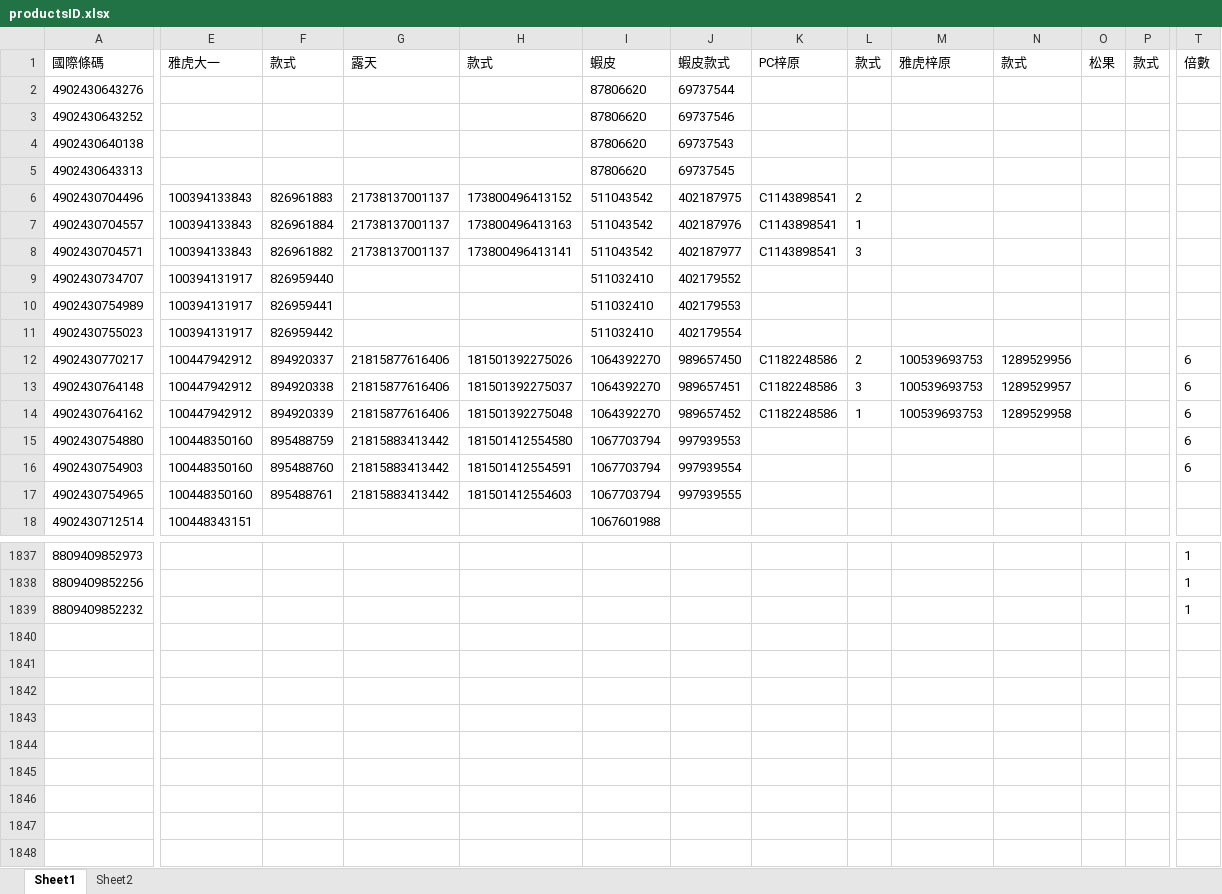
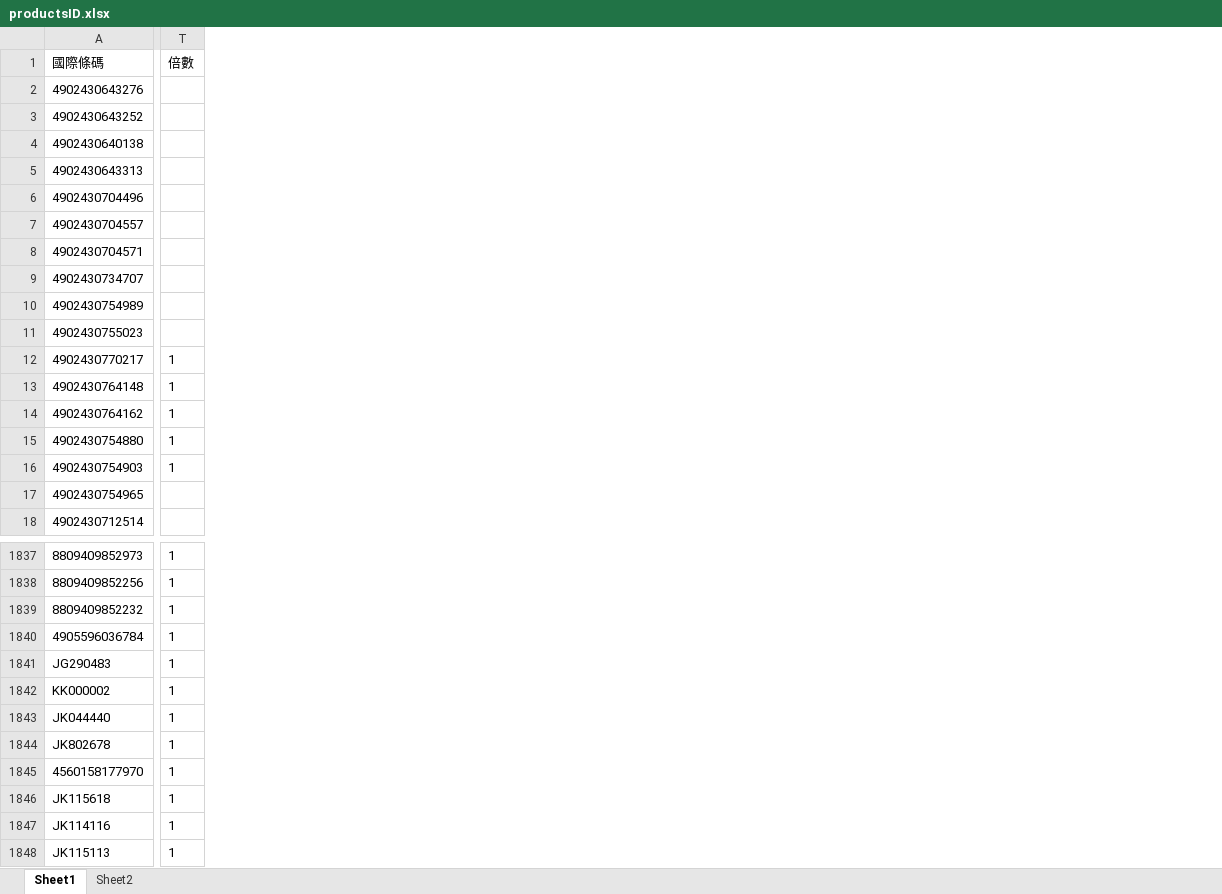
Before and after one commit to yashichi05/shopee-prd, an Excel workbook: productsID.xlsx, sheet Sheet1, drawn as a sheet; only a part is shown, gaps mark what is left out; values as stored, in another font and other column widths than the file's, no borders; removed rows and columns are numbered as before the commit, all else as after; rows hold the shown columns only; the diff covers the shown part only; the diff names each change by its address in the sheet, - before the commit and + after, or states it on an @@ line.

```diff
--- a/productsID.xlsx (sheet Sheet1)
+++ b/productsID.xlsx (sheet Sheet1)
@@ column E (雅虎大一) hidden, rows 6-18: 100394133843 | 100394133843 | 100394133843 | 100394131917 | 100394131917 | 100394131917 | 100447942912 | 100447942912 | 100447942912 | 100448350160 | 100448350160 | 100448350160 | 100448343151 @@
@@ column F (款式) hidden, rows 6-17: 826961883 | 826961884 | 826961882 | 826959440 | 826959441 | 826959442 | 894920337 | 894920338 | 894920339 | 895488759 | 895488760 | 895488761 @@
@@ column G (露天) hidden, rows 6-17: 21738137001137 | 21738137001137 | 21738137001137 |  |  |  | 21815877616406 | 21815877616406 | 21815877616406 | 21815883413442 | 21815883413442 | 21815883413442 @@
@@ column H (款式) hidden, rows 6-17: 173800496413152 | 173800496413163 | 173800496413141 |  |  |  | 181501392275026 | 181501392275037 | 181501392275048 | 181501412554580 | 181501412554591 | 181501412554603 @@
@@ column I (蝦皮) hidden, rows 2-18: 87806620 | 87806620 | 87806620 | 87806620 | 511043542 | 511043542 | 511043542 | 511032410 | 511032410 | 511032410 | 1064392270 | 1064392270 | 1064392270 | 1067703794 | 1067703794 | 1067703794 | 1067601988 @@
@@ column J (蝦皮款式) hidden, rows 2-17: 69737544 | 69737546 | 69737543 | 69737545 | 402187975 | 402187976 | 402187977 | 402179552 | 402179553 | 402179554 | 989657450 | 989657451 | 989657452 | 997939553 | 997939554 | 997939555 @@
@@ column K (PC梓原) hidden, rows 6-14: C1143898541 | C1143898541 | C1143898541 |  |  |  | C1182248586 | C1182248586 | C1182248586 @@
@@ column L (款式) hidden, rows 6-14: 2 | 1 | 3 |  |  |  | 2 | 3 | 1 @@
@@ column M (雅虎梓原) hidden, rows 12-14: all 100539693753 @@
@@ column N (款式) hidden, rows 12-14: 1289529956 | 1289529957 | 1289529958 @@
@@ column O (松果) hidden, empty @@
@@ column P (款式) hidden, empty @@
-T12:T16 (倍數): 6
+T12:T16 (倍數): 1
+row 1840: 4905596036784 | 1
+row 1841: JG290483 | 1
+row 1842: KK000002 | 1
+row 1843: JK044440 | 1
+row 1844: JK802678 | 1
+row 1845: 4560158177970 | 1
+row 1846: JK115618 | 1
+row 1847: JK114116 | 1
+row 1848: JK115113 | 1
```
Also changed, not shown: 2 removed columns and 46 edited cells elsewhere in this sheet, 3 other files.
